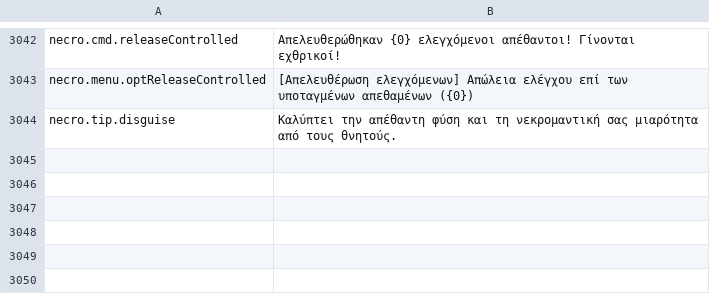
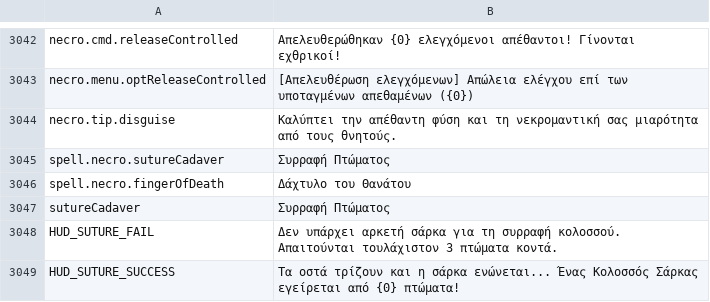
Before and after one commit to Chuz13/daggerfall-forever, a CSV file: locales/el/Port_Strings.csv, drawn as a sheet; only a part is shown, gaps mark what is left out.

Commit message:
feat(necromancy): add Suture Cadaver (3-5 corpses) and Ancient Lich Finger of Death (50 SP)

```diff
--- a/locales/el/Port_Strings.csv
+++ b/locales/el/Port_Strings.csv
@@ -3046 +3046,6 @@ necro.menu.optReleaseControlled,"[Απελευθέρωση ελεγχόμενω
 necro.tip.disguise,"Καλύπτει την απέθαντη φύση και τη νεκρομαντική σας μιαρότητα από τους θνητούς."
+spell.necro.sutureCadaver,"Συρραφή Πτώματος"
+spell.necro.fingerOfDeath,"Δάχτυλο του Θανάτου"
+sutureCadaver,"Συρραφή Πτώματος"
+HUD_SUTURE_FAIL,"Δεν υπάρχει αρκετή σάρκα για τη συρραφή κολοσσού. Απαιτούνται τουλάχιστον 3 πτώματα κοντά."
+HUD_SUTURE_SUCCESS,"Τα οστά τρίζουν και η σάρκα ενώνεται... Ένας Κολοσσός Σάρκας εγείρεται από {0} πτώματα!"
```
Also changed, not shown: locales/bg/Port_Strings.csv, locales/ko/Port_Strings.csv, 44 other files.
